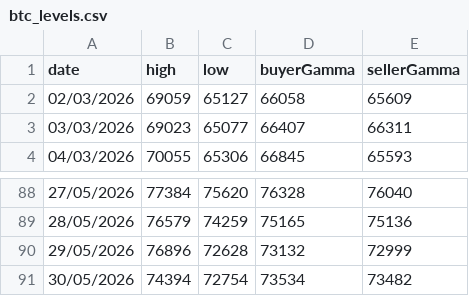
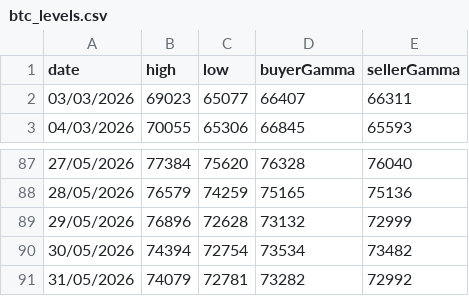
Before and after one commit to mabkkhome-lgtm/deribit-options-data, a CSV file: data/btc_levels.csv, drawn as a sheet; only a part is shown, gaps mark what is left out.

```diff
--- a/data/btc_levels.csv
+++ b/data/btc_levels.csv
@@ -1,3 +1,2 @@
 date,high,low,buyerGamma,sellerGamma
-02/03/2026,69059,65127,66058,65609
 03/03/2026,69023,65077,66407,66311
@@ -91 +90,2 @@ date,high,low,buyerGamma,sellerGamma
 30/05/2026,74394,72754,73534,73482
+31/05/2026,74079,72781,73282,72992
```
Also changed, not shown: 1 other file.
